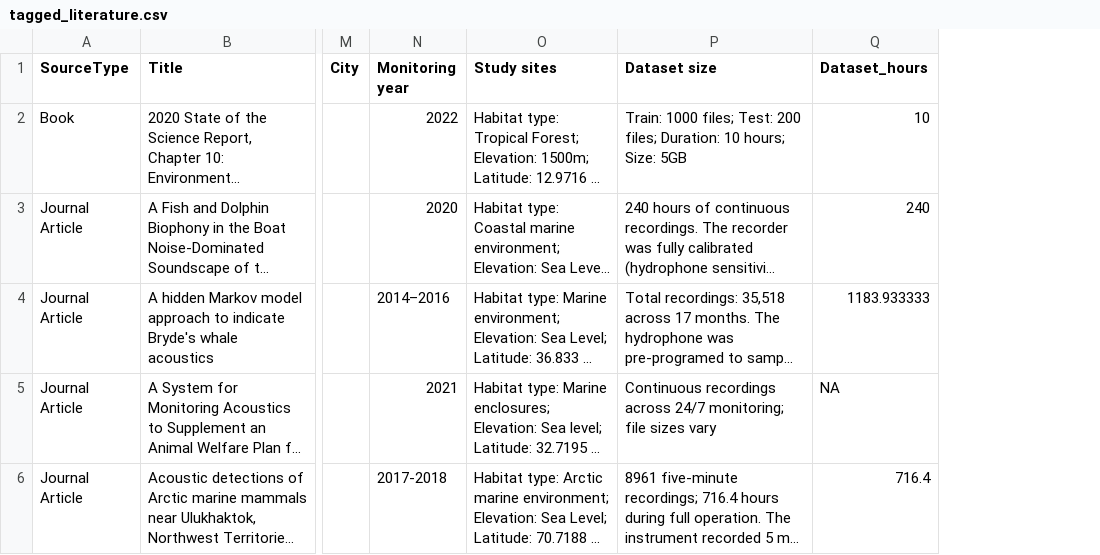
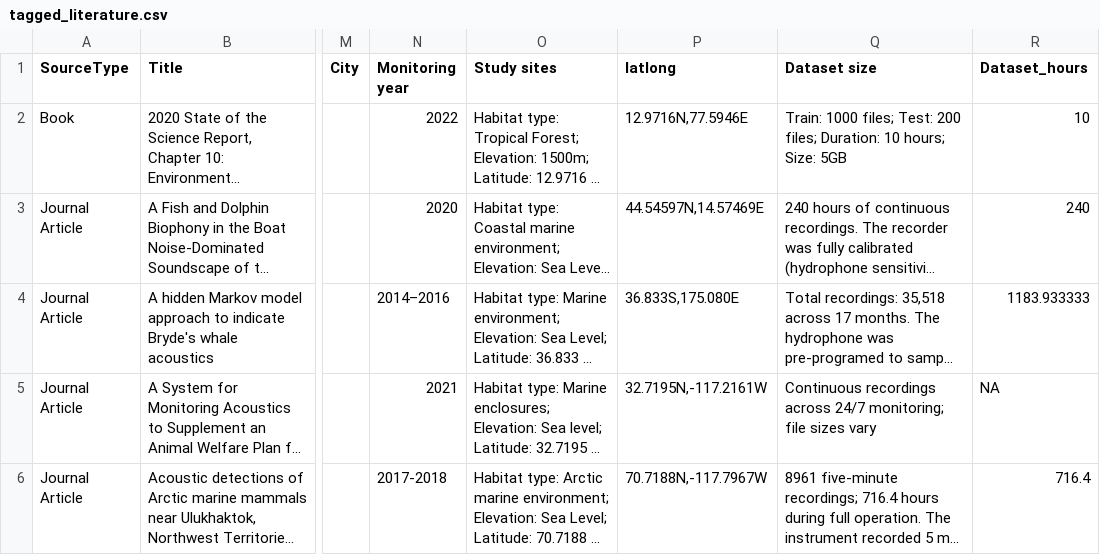
Before and after one commit to gibbona1/pam_lit_review, a CSV file: tagged_literature.csv, drawn as a sheet; only a part is shown, gaps mark what is left out; long unchanged cells end in …; the diff covers the shown part only; the diff names each change by its address in the sheet, - before the commit and + after, or states it on an @@ line.

Commit message:
extract latlong info

```diff
--- a/tagged_literature.csv
+++ b/tagged_literature.csv
+column P (latlong), rows 2-6: 12.9716N,77.5946E | 44.54597N,14.57469E | 36.833S,175.080E | 32.7195N,-117.2161W | 70.7188N,-117.7967W
```
Also changed, not shown: 4 edited cells elsewhere in this file.
